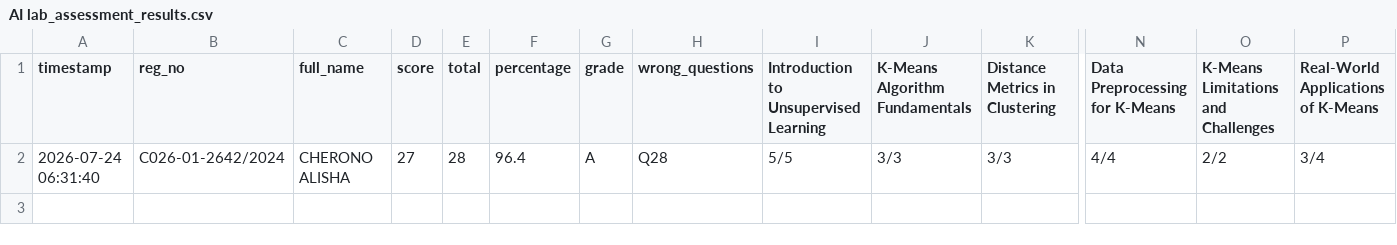
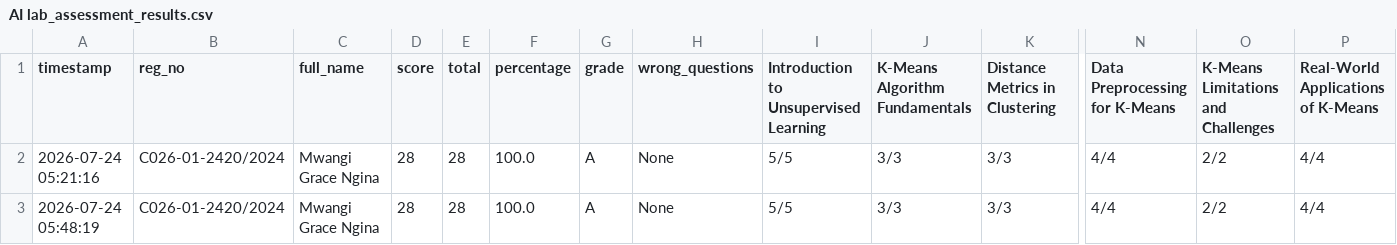
Before and after one commit to sirrom/3rd-year-assignment-, a CSV file: lab_kMeans/AI lab_assessment_results.csv, drawn as a sheet; only a part is shown, gaps mark what is left out; rows hold the shown columns only; the diff names each change by its address in the sheet, - before the commit and + after, or states it on an @@ line.

Commit message:
Update AI lab_assessment_results.csv

```diff
--- a/lab_kMeans/AI lab_assessment_results.csv
+++ b/lab_kMeans/AI lab_assessment_results.csv
-A2 (timestamp): 2026-07-24 06:31:40
+A2 (timestamp): 2026-07-24 05:21:16
-B2 (reg_no): C026-01-2642/2024
+B2 (reg_no): C026-01-2420/2024
-C2 (full_name): CHERONO ALISHA
+C2 (full_name): Mwangi Grace Ngina
-D2 (score): 27
+D2 (score): 28
-F2 (percentage): 96.4
+F2 (percentage): 100.0
-H2 (wrong_questions): Q28
+H2 (wrong_questions): None
-P2: 3/4
+P2: 4/4
+row 3: 2026-07-24 05:48:19 | C026-01-2420/2024 | Mwangi Grace Ngina | 28 | 28 | 100.0 | A | None | 5/5 | 3/3 | 3/3 | 4/4 | 2/2 | 4/4
```
